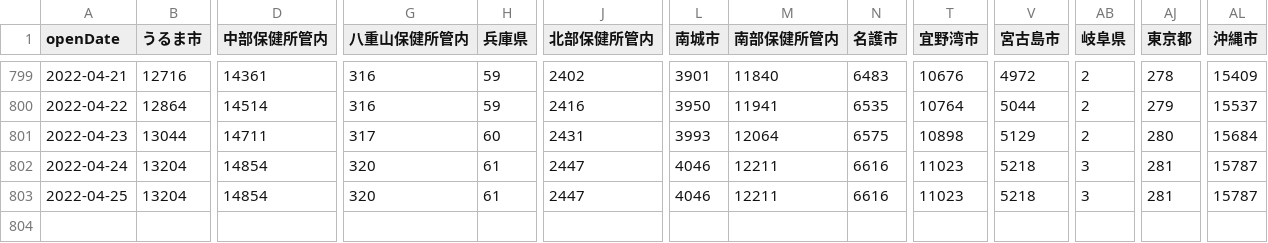
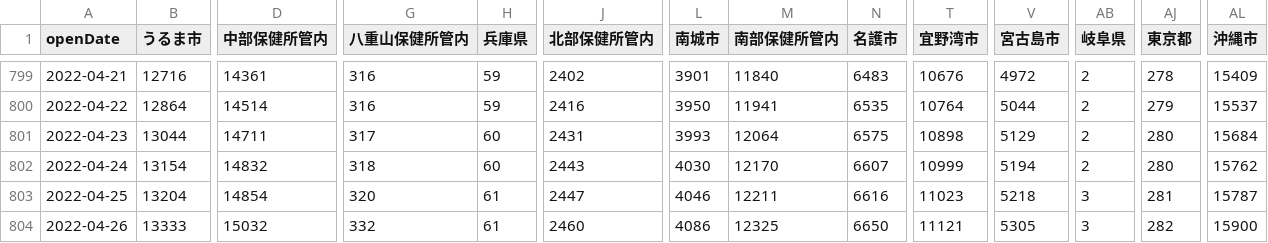
Before and after one commit to t-ube/parser-covid19-oka-summary, a CSV file: data/area-patient-total.csv, drawn as a sheet; only a part is shown, gaps mark what is left out; rows hold the shown columns only; the diff covers the shown part only; the diff names each change by its address in the sheet, - before the commit and + after, or states it on an @@ line.

```diff
--- a/data/area-patient-total.csv
+++ b/data/area-patient-total.csv
-B802 (うるま市): 13204
+B802 (うるま市): 13154
-D802 (中部保健所管内): 14854
+D802 (中部保健所管内): 14832
-G802 (八重山保健所管内): 320
+G802 (八重山保健所管内): 318
-H802 (兵庫県): 61
+H802 (兵庫県): 60
-J802 (北部保健所管内): 2447
+J802 (北部保健所管内): 2443
-L802 (南城市): 4046
+L802 (南城市): 4030
-M802 (南部保健所管内): 12211
+M802 (南部保健所管内): 12170
-N802 (名護市): 6616
+N802 (名護市): 6607
-T802 (宜野湾市): 11023
+T802 (宜野湾市): 10999
-V802 (宮古島市): 5218
+V802 (宮古島市): 5194
-AB802 (岐阜県): 3
+AB802 (岐阜県): 2
-AJ802 (東京都): 281
+AJ802 (東京都): 280
-AL802 (沖縄市): 15787
+AL802 (沖縄市): 15762
+row 804: 2022-04-26 | 13333 | 15032 | 332 | 61 | 2460 | 4086 | 12325 | 6650 | 11121 | 5305 | 3 | 282 | 15900
```
Also changed, not shown: 11 edited cells elsewhere in this file, data/area-patient-7days.csv, data/area-patient-daily.csv, 29 other files.
